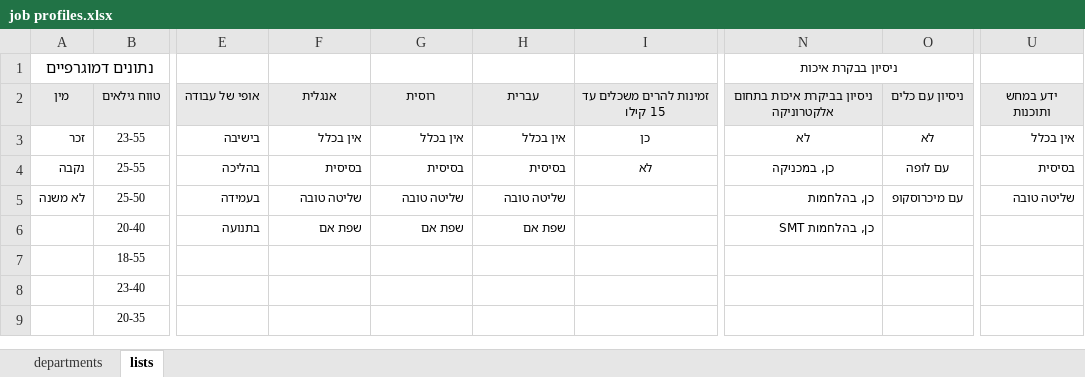
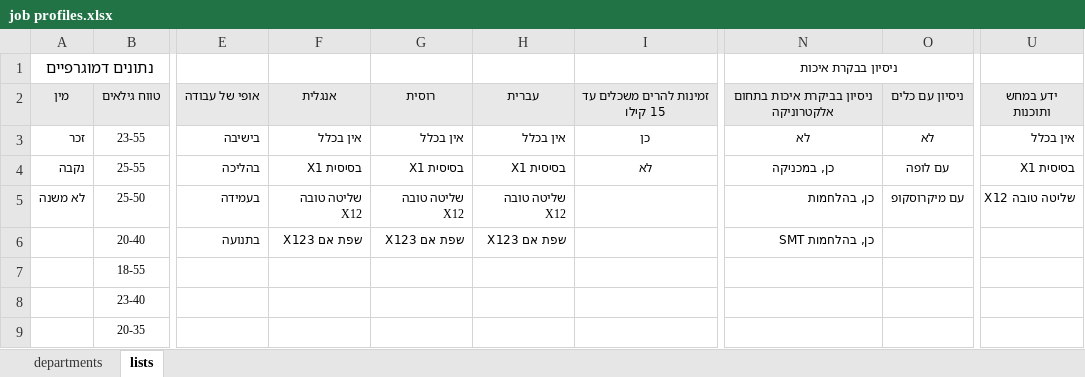
Before and after one commit to crazzywak/flex, an Excel workbook: RoleFinder/job profiles.xlsx, sheet lists, drawn as a sheet; only a part is shown, gaps mark what is left out; values as stored, in another font and other column widths than the file's, no borders; the diff names each change by its address in the sheet, - before the commit and + after, or states it on an @@ line.

```diff
--- a/RoleFinder/job profiles.xlsx (sheet lists)
+++ b/RoleFinder/job profiles.xlsx (sheet lists)
-F4: בסיסית
+F4: בסיסית X1
-G4: בסיסית
+G4: בסיסית X1
-H4: בסיסית
+H4: בסיסית X1
-U4: בסיסית
+U4: בסיסית X1
-F5: שליטה טובה
+F5: שליטה טובה X12
-G5: שליטה טובה
+G5: שליטה טובה X12
-H5: שליטה טובה
+H5: שליטה טובה X12
-O5: עם מיכרוסקופ
+O5: עם מיקרוסקופ
-U5: שליטה טובה
+U5: שליטה טובה X12
-F6: שפת אם
+F6: שפת אם X123
-G6: שפת אם
+G6: שפת אם X123
-H6: שפת אם
+H6: שפת אם X123
```
Also changed, not shown: sheet departments, RoleFinder/мисрот птухот.xlsx, 3 other files.
